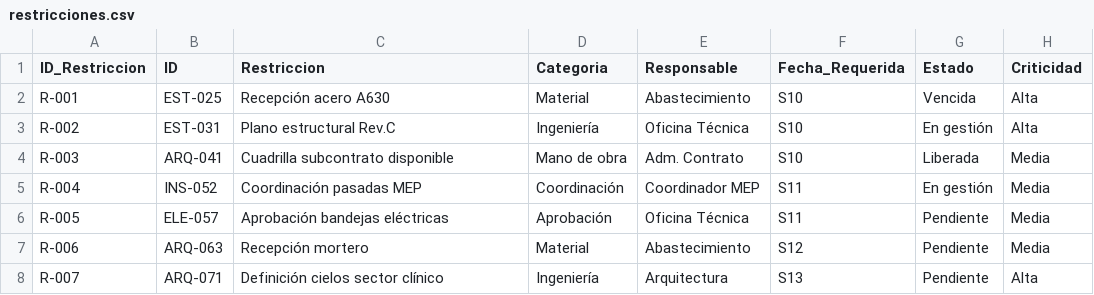
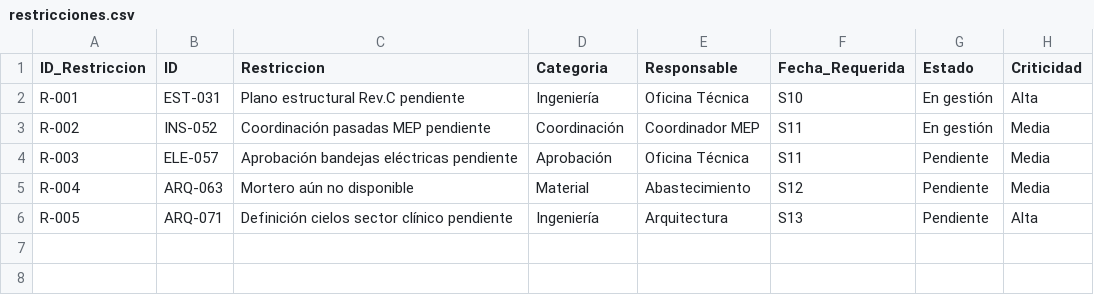
Before and after one commit to daamasesorias/last-planner-demo, a CSV file: data/restricciones.csv, drawn as a sheet.

```diff
--- a/data/restricciones.csv
+++ b/data/restricciones.csv
@@ -1,8 +1,6 @@
 ID_Restriccion,ID,Restriccion,Categoria,Responsable,Fecha_Requerida,Estado,Criticidad
-R-001,EST-025,Recepción acero A630,Material,Abastecimiento,S10,Vencida,Alta
-R-002,EST-031,Plano estructural Rev.C,Ingeniería,Oficina Técnica,S10,En gestión,Alta
-R-003,ARQ-041,Cuadrilla subcontrato disponible,Mano de obra,Adm. Contrato,S10,Liberada,Media
-R-004,INS-052,Coordinación pasadas MEP,Coordinación,Coordinador MEP,S11,En gestión,Media
-R-005,ELE-057,Aprobación bandejas eléctricas,Aprobación,Oficina Técnica,S11,Pendiente,Media
-R-006,ARQ-063,Recepción mortero,Material,Abastecimiento,S12,Pendiente,Media
-R-007,ARQ-071,Definición cielos sector clínico,Ingeniería,Arquitectura,S13,Pendiente,Alta
+R-001,EST-031,Plano estructural Rev.C pendiente,Ingeniería,Oficina Técnica,S10,En gestión,Alta
+R-002,INS-052,Coordinación pasadas MEP pendiente,Coordinación,Coordinador MEP,S11,En gestión,Media
+R-003,ELE-057,Aprobación bandejas eléctricas pendiente,Aprobación,Oficina Técnica,S11,Pendiente,Media
+R-004,ARQ-063,Mortero aún no disponible,Material,Abastecimiento,S12,Pendiente,Media
+R-005,ARQ-071,Definición cielos sector clínico pendiente,Ingeniería,Arquitectura,S13,Pendiente,Alta
```
Also changed, not shown: data/arrastres.csv, data/plan_6_semanas.csv, 6 other files.
